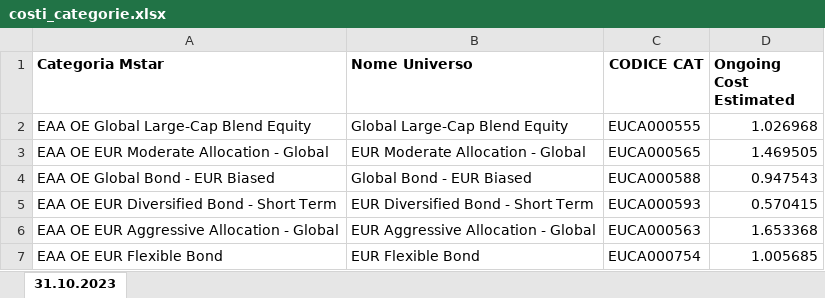
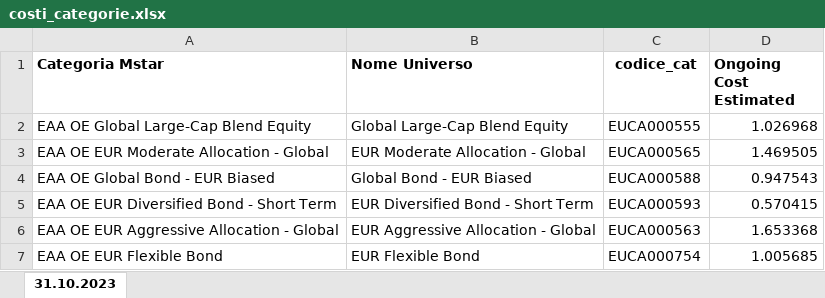
Before and after one commit to TurcanuDionisie/Dashboard_ER, an Excel workbook: costi_categorie.xlsx, sheet 31.10.2023, drawn as a sheet; only a part is shown; values as stored, in another font and other column widths than the file's, no borders; the diff names each change by its address in the sheet, - before the commit and + after, or states it on an @@ line.

Commit message:
Update costi_categorie.xlsx

```diff
--- a/costi_categorie.xlsx (sheet 31.10.2023)
+++ b/costi_categorie.xlsx (sheet 31.10.2023)
-C1: CODICE CAT
+C1: codice_cat
```
